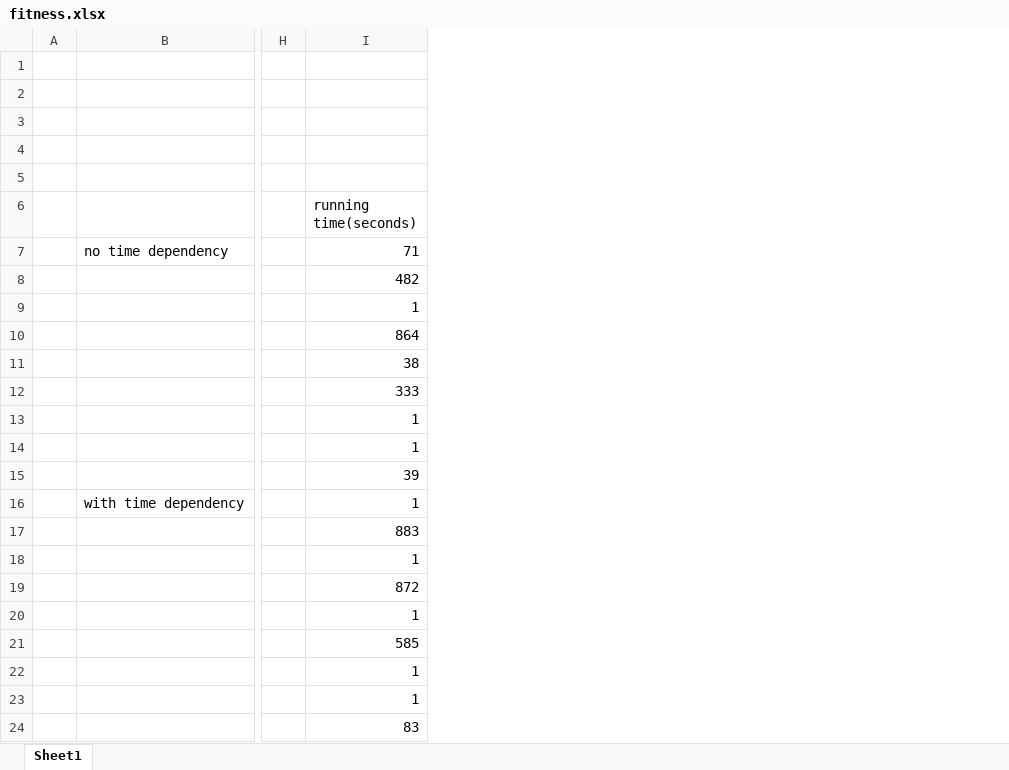
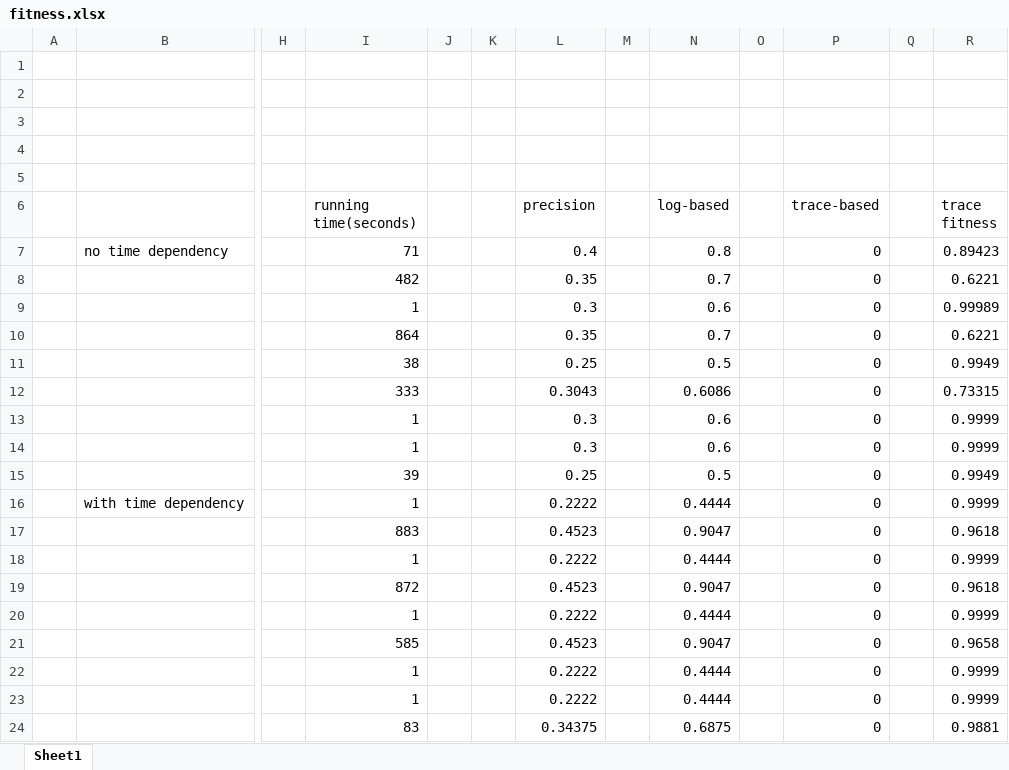
Before and after one commit to pengwenyu/filter_log, an Excel workbook: road_traffic/fitness.xlsx, sheet Sheet1, drawn as a sheet; only a part is shown, gaps mark what is left out; values as stored, in another font and other column widths than the file's, no borders; the diff names each change by its address in the sheet, - before the commit and + after, or states it on an @@ line.

Commit message:
fitness and precision update

```diff
--- a/road_traffic/fitness.xlsx (sheet Sheet1)
+++ b/road_traffic/fitness.xlsx (sheet Sheet1)
+column J, empty
+column K, empty
+column L (precision), rows 7-24: 0.4 | 0.35 | 0.3 | 0.35 | 0.25 | 0.3043 | 0.3 | 0.3 | 0.25 | 0.2222 | 0.4523 | 0.2222 | 0.4523 | 0.2222 | 0.4523 | 0.2222 | 0.2222 | 0.34375
+column M, empty
+column N (log-based), rows 7-24: 0.8 | 0.7 | 0.6 | 0.7 | 0.5 | 0.6086 | 0.6 | 0.6 | 0.5 | 0.4444 | 0.9047 | 0.4444 | 0.9047 | 0.4444 | 0.9047 | 0.4444 | 0.4444 | 0.6875
+column O, empty
+column P (trace-based), rows 7-24: all 0
+column Q, empty
+column R (trace fitness), rows 7-24: 0.89423 | 0.6221 | 0.99989 | 0.6221 | 0.9949 | 0.73315 | 0.9999 | 0.9999 | 0.9949 | 0.9999 | 0.9618 | 0.9999 | 0.9618 | 0.9999 | 0.9658 | 0.9999 | 0.9999 | 0.9881
```
Also changed, not shown: 1 other file.
